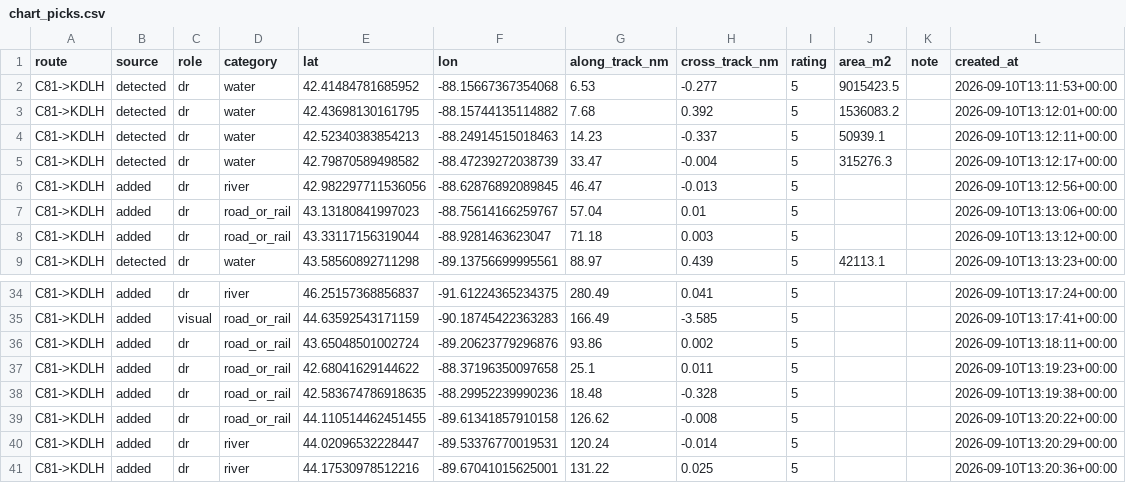
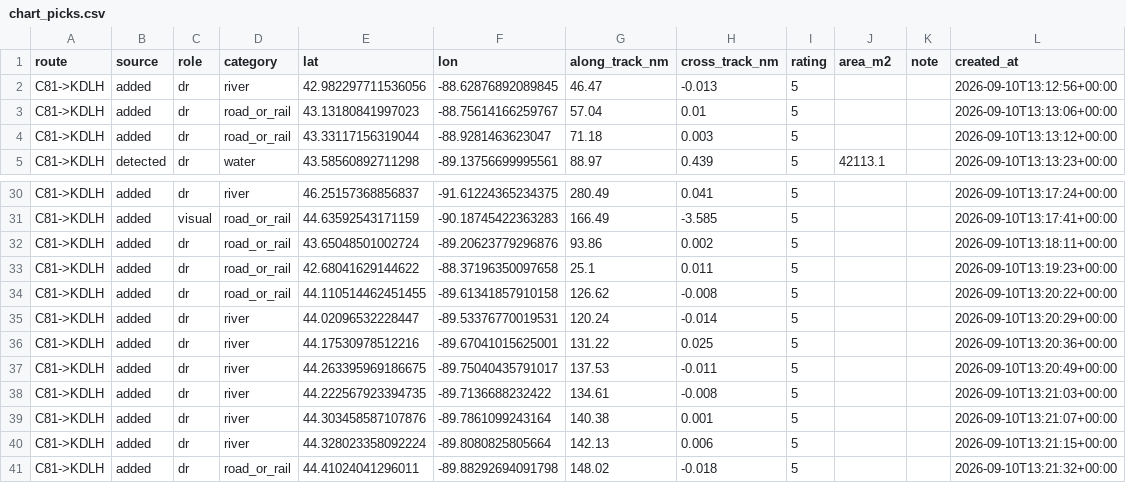
Before and after one commit to asdaq-samir/flight_plan, a CSV file: data/labels/chart_picks.csv, drawn as a sheet; only a part is shown, gaps mark what is left out; the shorter side is filled out with more unchanged rows; the diff names each change by its address in the sheet, - before the commit and + after, or states it on an @@ line.

```diff
--- a/data/labels/chart_picks.csv
+++ b/data/labels/chart_picks.csv
-row 2: C81->KDLH | detected | dr | water | 42.41484781685952 | -88.15667367354068 | 6.53 | -0.277 | 5 | 9015423.5 |  | 2026-09-10T13:11:53+00:00
-row 3: C81->KDLH | detected | dr | water | 42.43698130161795 | -88.15744135114882 | 7.68 | 0.392 | 5 | 1536083.2 |  | 2026-09-10T13:12:01+00:00
-row 4: C81->KDLH | detected | dr | water | 42.52340383854213 | -88.24914515018463 | 14.23 | -0.337 | 5 | 50939.1 |  | 2026-09-10T13:12:11+00:00
-row 5: C81->KDLH | detected | dr | water | 42.79870589498582 | -88.47239272038739 | 33.47 | -0.004 | 5 | 315276.3 |  | 2026-09-10T13:12:17+00:00
-row 38: C81->KDLH | added | dr | road_or_rail | 42.583674786918635 | -88.29952239990236 | 18.48 | -0.328 | 5 |  |  | 2026-09-10T13:19:38+00:00
```
Also changed, not shown: 48 other files.
